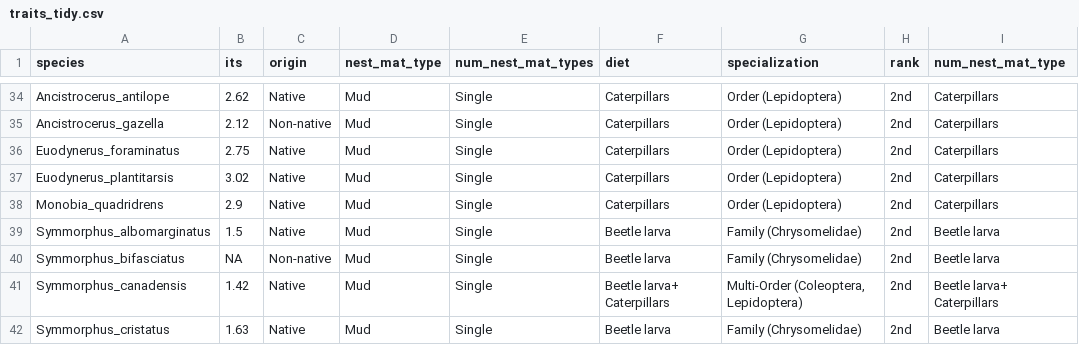
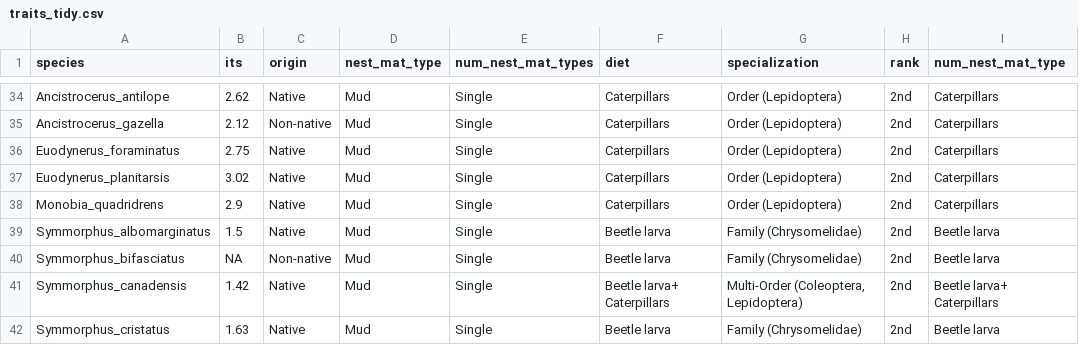
Before and after one commit to garlandxie/ECOEVO_env_filt, a CSV file: data/analysis_data/traits_tidy.csv, drawn as a sheet; only a part is shown, gaps mark what is left out.

Commit message:
Minor changes

```diff
--- a/data/analysis_data/traits_tidy.csv
+++ b/data/analysis_data/traits_tidy.csv
@@ -36,3 +36,3 @@
 "Euodynerus_foraminatus",2.75,"Native","Mud","Single","Caterpillars","Order (Lepidoptera)","2nd","Caterpillars"
-"Euodynerus_plantitarsis",3.02,"Native","Mud","Single","Caterpillars","Order (Lepidoptera)","2nd","Caterpillars"
+"Euodynerus_planitarsis",3.02,"Native","Mud","Single","Caterpillars","Order (Lepidoptera)","2nd","Caterpillars"
 "Monobia_quadridrens",2.9,"Native","Mud","Single","Caterpillars","Order (Lepidoptera)","2nd","Caterpillars"
```
